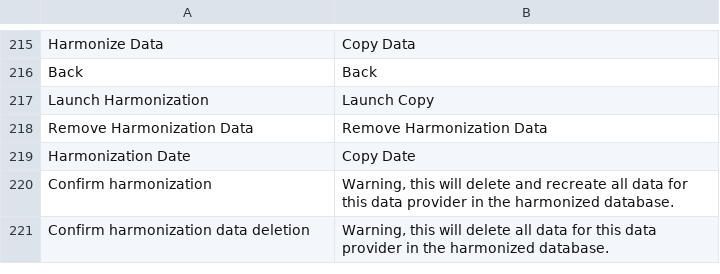
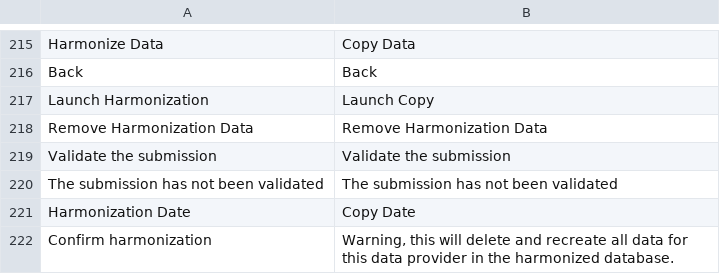
Before and after one commit to IGNBPesty/ogam, a CSV file: website/htdocs/server_zend/ogamServer/app/lang/en.csv, drawn as a sheet; only a part is shown, gaps mark what is left out; the shorter side is filled out with more unchanged rows; the diff names each change by its address in the sheet, - before the commit and + after, or states it on an @@ line.

Commit message:
OGAM-721 Lors du premier affichage de la page de recopie des données il est possible de recopier des données non validées
Former-commit-id: b2ce35318a4f1829088f21f1445f4f18c224ec83

```diff
--- a/website/htdocs/server_zend/ogamServer/app/lang/en.csv
+++ b/website/htdocs/server_zend/ogamServer/app/lang/en.csv
+row 219: Validate the submission | Validate the submission
+row 220: The submission has not been validated | The submission has not been validated
```
Also changed, not shown: website/htdocs/server_zend/ogamServer/app/lang/fr.csv, 2 other files.
